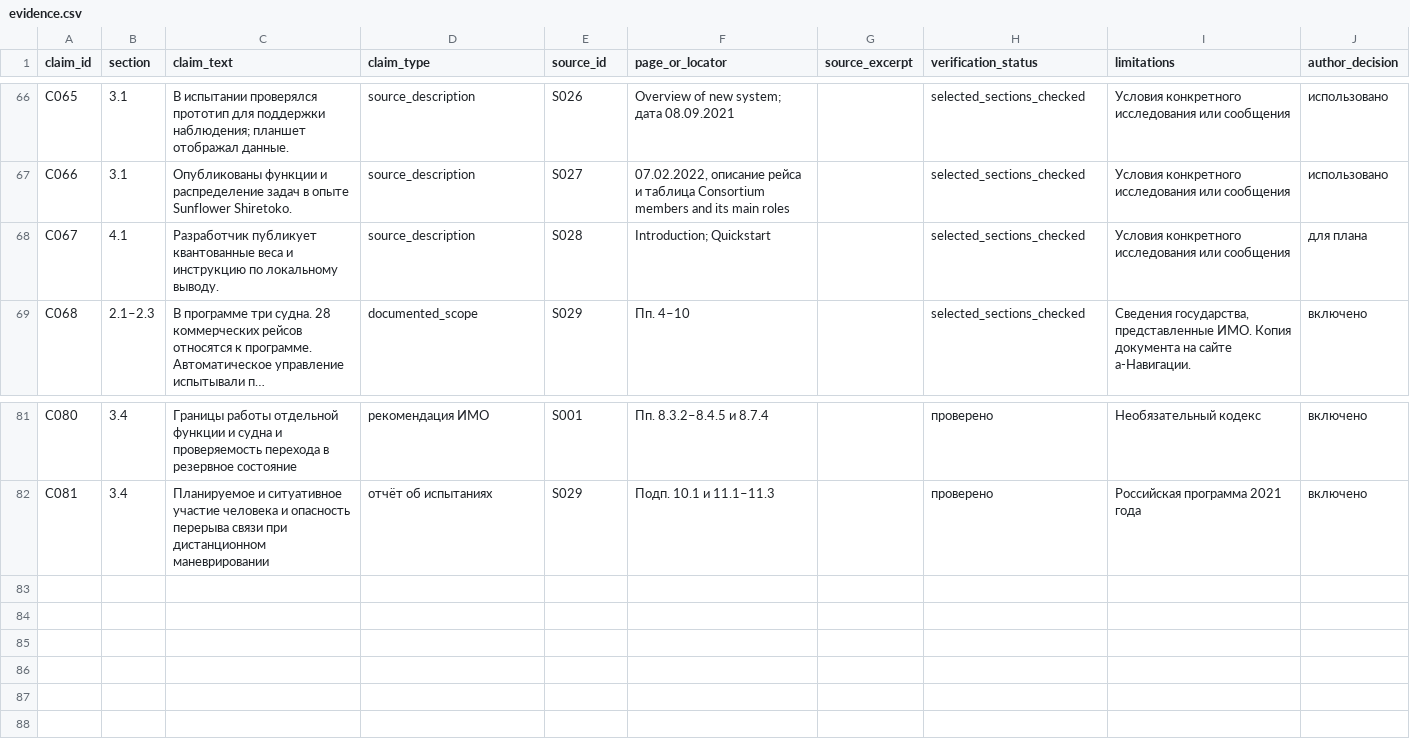
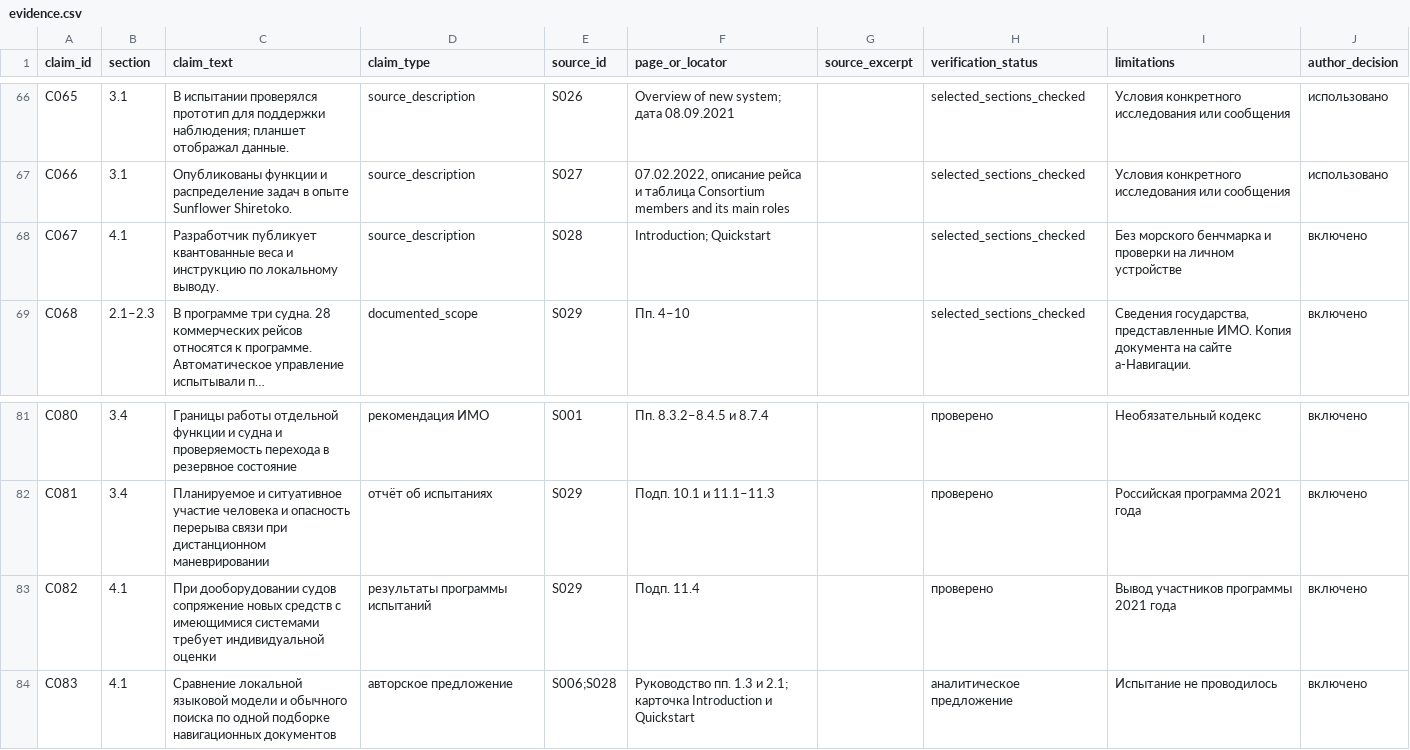
Before and after one commit to nikitakozyr51-wq/diplom-moi, a CSV file: research/evidence.csv, drawn as a sheet; only a part is shown, gaps mark what is left out; long unchanged cells end in …; the diff names each change by its address in the sheet, - before the commit and + after, or states it on an @@ line.

Commit message:
Обосновать условия применения автономных функций и локальной модели в 4.1

```diff
--- a/research/evidence.csv
+++ b/research/evidence.csv
-I68 (limitations): Условия конкретного исследования или сообщения
+I68 (limitations): Без морского бенчмарка и проверки на личном устройстве
-J68 (author_decision): для плана
+J68 (author_decision): включено
+row 83: C082 | 4.1 | При дооборудовании судов сопряжение новых средств с имеющимися системами требует индивидуальной оценки | результаты программы испытаний | S029 | Подп. 11.4 |  | проверено | Вывод участников программы 2021 года | включено
+row 84: C083 | 4.1 | Сравнение локальной языковой модели и обычного поиска по одной подборке навигационных документов | авторское предложение | S006;S028 | Руководство пп. 1.3 и 2.1; карточка Introduction и Quickstart |  | аналитическое предложение | Испытание не проводилось | включено
```
Also changed, not shown: research/literature/citation-map.csv, 12 other files.
